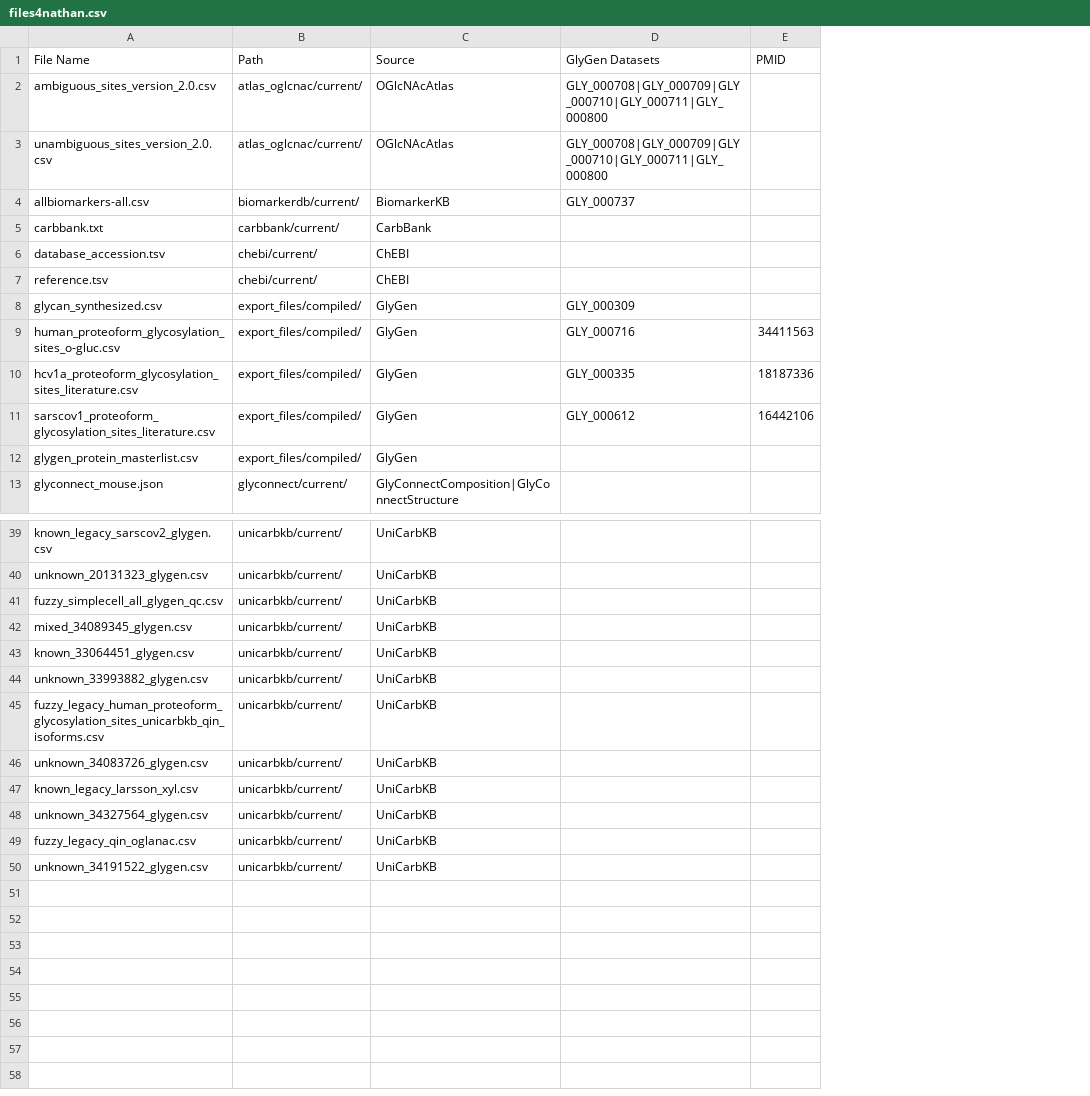
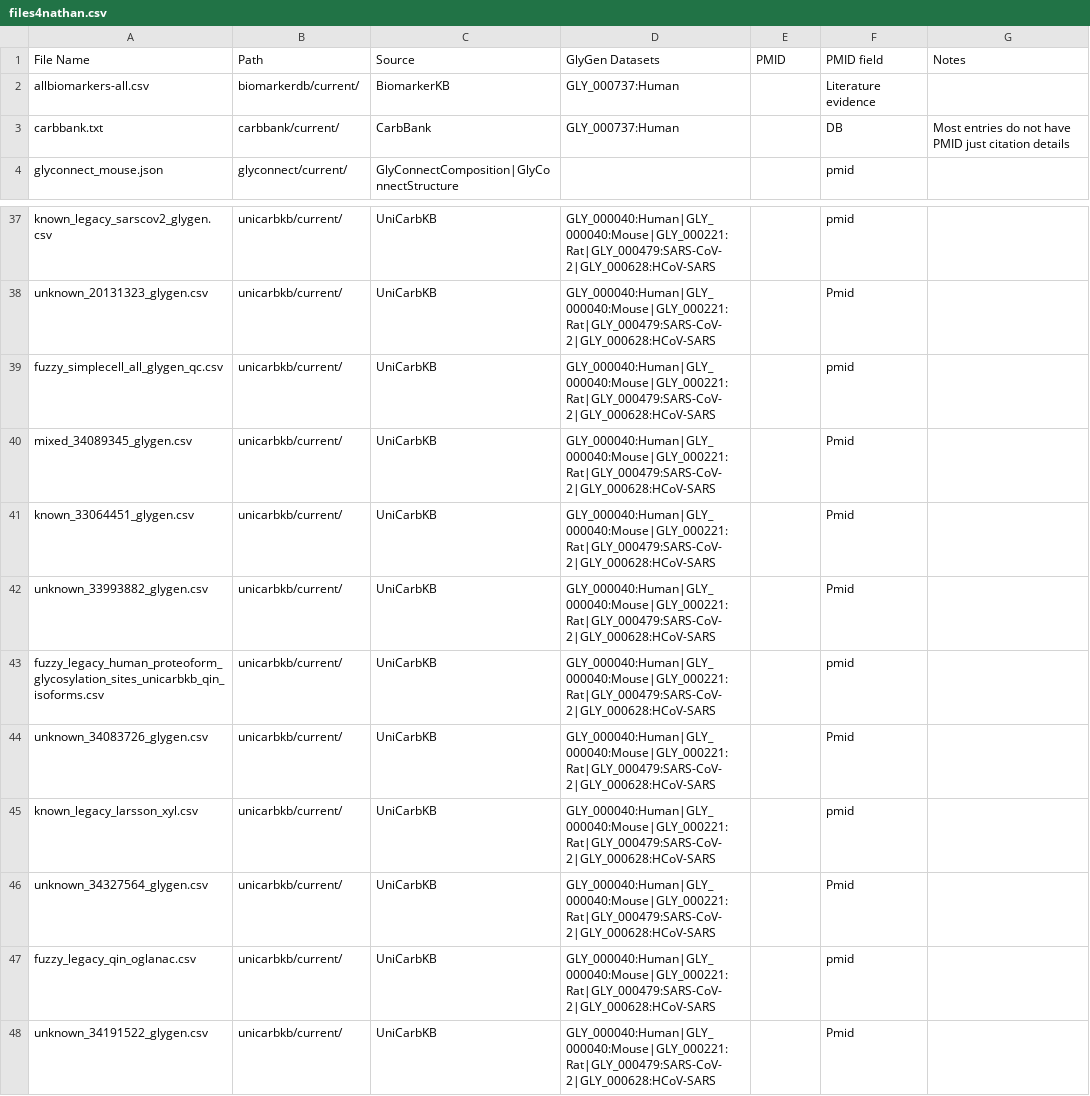
Before and after one commit to glygener/glygen-glycan-pipeline, a CSV file: files4nathan.csv, drawn as a sheet; only a part is shown, gaps mark what is left out; removed rows and columns are numbered as before the commit, all else as after; the diff covers the shown part only; the diff names each change by its address in the sheet, - before the commit and + after, or states it on an @@ line.

```diff
--- a/files4nathan.csv
+++ b/files4nathan.csv
+column F (PMID field), rows 2-4: Literature evidence | DB | pmid; rows 37-48: pmid | Pmid | pmid | Pmid | Pmid | Pmid | pmid | Pmid | pmid | Pmid | pmid | Pmid
+column G (Notes), row 3: Most entries do not have PMID just citation details
-row 2: ambiguous_sites_version_2.0.csv | atlas_oglcnac/current/ | OGlcNAcAtlas | GLY_000708|GLY_000709|GLY_000710|GLY_000711|GLY_000800
-row 3: unambiguous_sites_version_2.0.csv | atlas_oglcnac/current/ | OGlcNAcAtlas | GLY_000708|GLY_000709|GLY_000710|GLY_000711|GLY_000800
-D2 (GlyGen Datasets): GLY_000737
+D2 (GlyGen Datasets): GLY_000737:Human
-D3 (GlyGen Datasets): (empty)
+D3 (GlyGen Datasets): GLY_000737:Human
-row 6: database_accession.tsv | chebi/current/ | ChEBI
-row 7: reference.tsv | chebi/current/ | ChEBI
-row 8: glycan_synthesized.csv | export_files/compiled/ | GlyGen | GLY_000309
-row 9: human_proteoform_glycosylation_sites_o-gluc.csv | export_files/compiled/ | GlyGen | GLY_000716 | 34411563
-row 10: hcv1a_proteoform_glycosylation_sites_literature.csv | export_files/compiled/ | GlyGen | GLY_000335 | 18187336
-row 11: sarscov1_proteoform_glycosylation_sites_literature.csv | export_files/compiled/ | GlyGen | GLY_000612 | 16442106
-row 12: glygen_protein_masterlist.csv | export_files/compiled/ | GlyGen
-D37:D48 (GlyGen Datasets): (empty)
+D37:D48 (GlyGen Datasets): GLY_000040:Human|GLY_000040:Mouse|GLY_000221:Rat|GLY_000479:SARS-CoV-2|GLY_000628:HCoV-SARS
```
Also changed, not shown: 8 added rows, 1 removed row and 21 edited cells elsewhere in this file.
